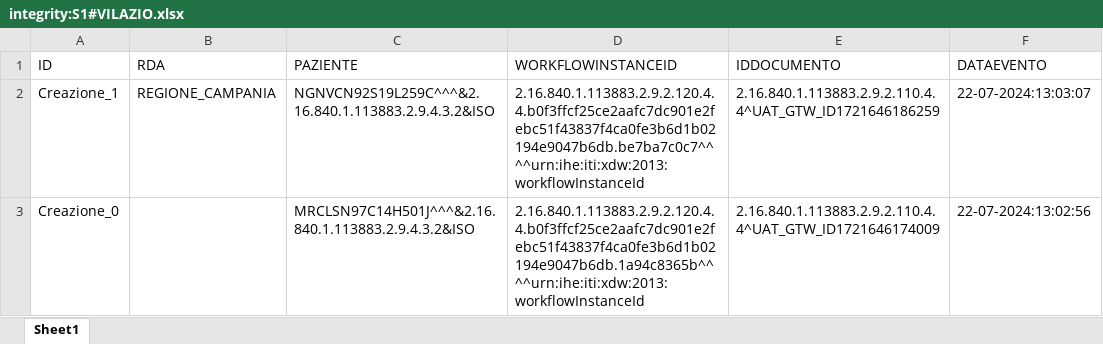
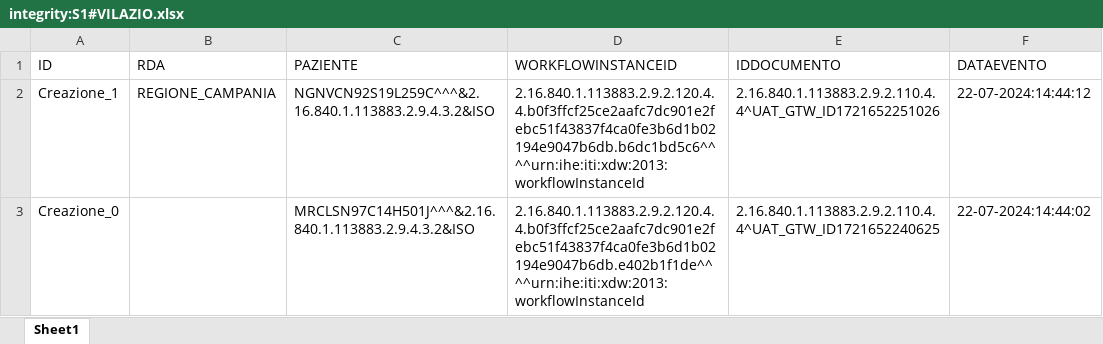
Before and after one commit to vincenzo-ingenito/test-repo-crash, an Excel workbook: REGIONE_LAZIO/integrity:S1#VILAZIO.xlsx, sheet Sheet1, drawn as a sheet; values as stored, in another font and other column widths than the file's, no borders; the diff names each change by its address in the sheet, - before the commit and + after, or states it on an @@ line.

Commit message:
Regione: REGIONE_LAZIO, Issuer: integrity:S1#VILAZIO

```diff
--- a/REGIONE_LAZIO/integrity:S1#VILAZIO.xlsx (sheet Sheet1)
+++ b/REGIONE_LAZIO/integrity:S1#VILAZIO.xlsx (sheet Sheet1)
-D2 (WORKFLOWINSTANCEID): 2.16.840.1.113883.2.9.2.120.4.4.b0f3ffcf25ce2aafc7dc901e2febc51f43837f4ca0fe3b6d1b02194e9047b6db.be7ba7c0c7^^^^urn:ihe:iti:xdw:2013:workflowInstanceId
+D2 (WORKFLOWINSTANCEID): 2.16.840.1.113883.2.9.2.120.4.4.b0f3ffcf25ce2aafc7dc901e2febc51f43837f4ca0fe3b6d1b02194e9047b6db.b6dc1bd5c6^^^^urn:ihe:iti:xdw:2013:workflowInstanceId
-E2 (IDDOCUMENTO): 2.16.840.1.113883.2.9.2.110.4.4^UAT_GTW_ID1721646186259
+E2 (IDDOCUMENTO): 2.16.840.1.113883.2.9.2.110.4.4^UAT_GTW_ID1721652251026
-F2 (DATAEVENTO): 22-07-2024:13:03:07
+F2 (DATAEVENTO): 22-07-2024:14:44:12
-D3 (WORKFLOWINSTANCEID): 2.16.840.1.113883.2.9.2.120.4.4.b0f3ffcf25ce2aafc7dc901e2febc51f43837f4ca0fe3b6d1b02194e9047b6db.1a94c8365b^^^^urn:ihe:iti:xdw:2013:workflowInstanceId
+D3 (WORKFLOWINSTANCEID): 2.16.840.1.113883.2.9.2.120.4.4.b0f3ffcf25ce2aafc7dc901e2febc51f43837f4ca0fe3b6d1b02194e9047b6db.e402b1f1de^^^^urn:ihe:iti:xdw:2013:workflowInstanceId
-E3 (IDDOCUMENTO): 2.16.840.1.113883.2.9.2.110.4.4^UAT_GTW_ID1721646174009
+E3 (IDDOCUMENTO): 2.16.840.1.113883.2.9.2.110.4.4^UAT_GTW_ID1721652240625
-F3 (DATAEVENTO): 22-07-2024:13:02:56
+F3 (DATAEVENTO): 22-07-2024:14:44:02
```
